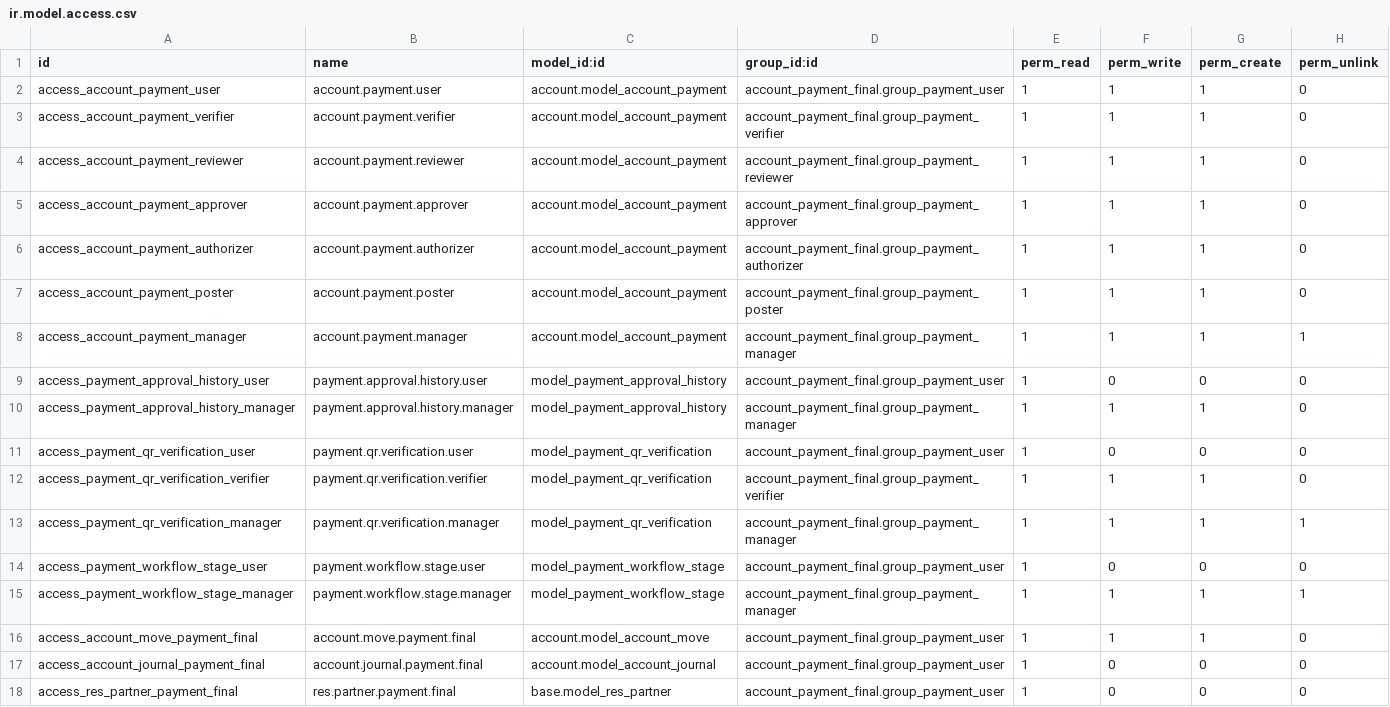
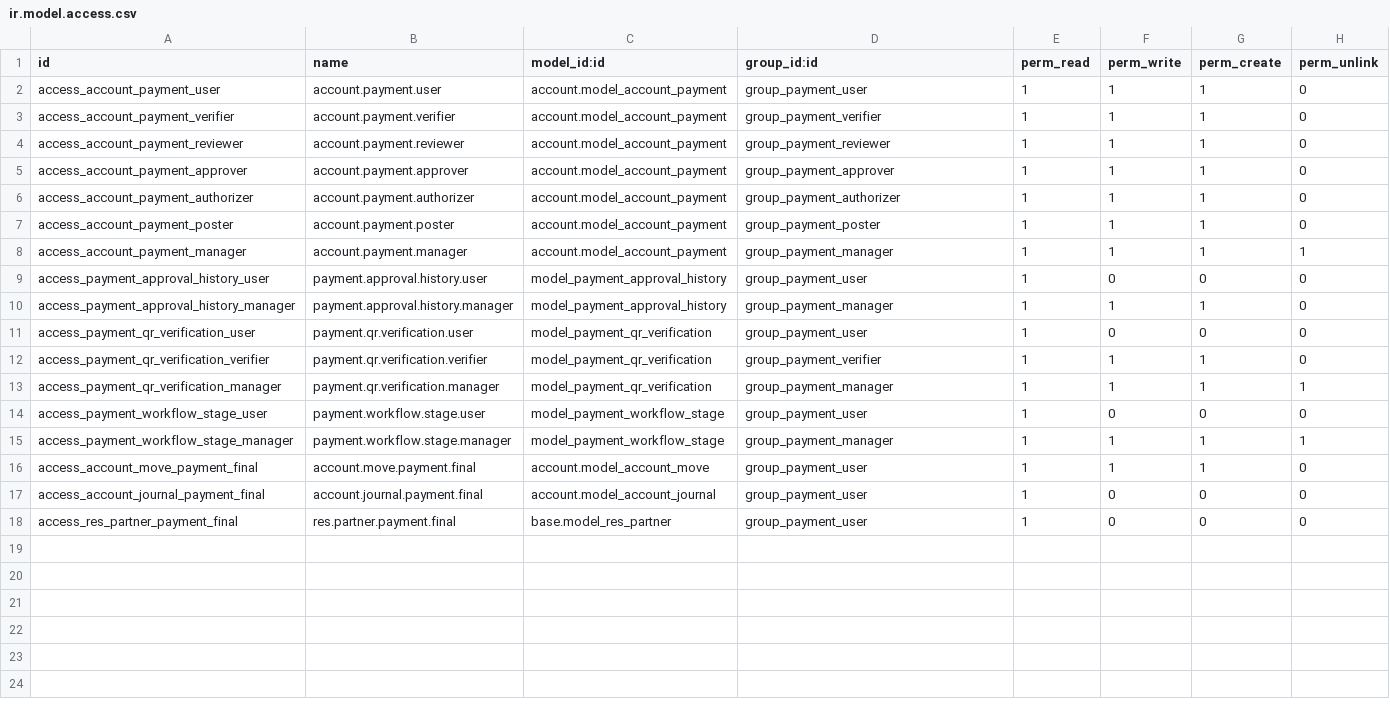
Before and after one commit to renbran/OSUSAPPS, a CSV file: payment_account_enhanced/security/ir.model.access.csv, drawn as a sheet.

```diff
--- a/payment_account_enhanced/security/ir.model.access.csv
+++ b/payment_account_enhanced/security/ir.model.access.csv
@@ -1,18 +1,18 @@
 id,name,model_id:id,group_id:id,perm_read,perm_write,perm_create,perm_unlink
-access_account_payment_user,account.payment.user,account.model_account_payment,account_payment_final.group_payment_user,1,1,1,0
-access_account_payment_verifier,account.payment.verifier,account.model_account_payment,account_payment_final.group_payment_verifier,1,1,1,0
-access_account_payment_reviewer,account.payment.reviewer,account.model_account_payment,account_payment_final.group_payment_reviewer,1,1,1,0
-access_account_payment_approver,account.payment.approver,account.model_account_payment,account_payment_final.group_payment_approver,1,1,1,0
-access_account_payment_authorizer,account.payment.authorizer,account.model_account_payment,account_payment_final.group_payment_authorizer,1,1,1,0
-access_account_payment_poster,account.payment.poster,account.model_account_payment,account_payment_final.group_payment_poster,1,1,1,0
-access_account_payment_manager,account.payment.manager,account.model_account_payment,account_payment_final.group_payment_manager,1,1,1,1
-access_payment_approval_history_user,payment.approval.history.user,model_payment_approval_history,account_payment_final.group_payment_user,1,0,0,0
-access_payment_approval_history_manager,payment.approval.history.manager,model_payment_approval_history,account_payment_final.group_payment_manager,1,1,1,0
-access_payment_qr_verification_user,payment.qr.verification.user,model_payment_qr_verification,account_payment_final.group_payment_user,1,0,0,0
-access_payment_qr_verification_verifier,payment.qr.verification.verifier,model_payment_qr_verification,account_payment_final.group_payment_verifier,1,1,1,0
-access_payment_qr_verification_manager,payment.qr.verification.manager,model_payment_qr_verification,account_payment_final.group_payment_manager,1,1,1,1
-access_payment_workflow_stage_user,payment.workflow.stage.user,model_payment_workflow_stage,account_payment_final.group_payment_user,1,0,0,0
-access_payment_workflow_stage_manager,payment.workflow.stage.manager,model_payment_workflow_stage,account_payment_final.group_payment_manager,1,1,1,1
-access_account_move_payment_final,account.move.payment.final,account.model_account_move,account_payment_final.group_payment_user,1,1,1,0
-access_account_journal_payment_final,account.journal.payment.final,account.model_account_journal,account_payment_final.group_payment_user,1,0,0,0
-access_res_partner_payment_final,res.partner.payment.final,base.model_res_partner,account_payment_final.group_payment_user,1,0,0,0
+access_account_payment_user,account.payment.user,account.model_account_payment,group_payment_user,1,1,1,0
+access_account_payment_verifier,account.payment.verifier,account.model_account_payment,group_payment_verifier,1,1,1,0
+access_account_payment_reviewer,account.payment.reviewer,account.model_account_payment,group_payment_reviewer,1,1,1,0
+access_account_payment_approver,account.payment.approver,account.model_account_payment,group_payment_approver,1,1,1,0
+access_account_payment_authorizer,account.payment.authorizer,account.model_account_payment,group_payment_authorizer,1,1,1,0
+access_account_payment_poster,account.payment.poster,account.model_account_payment,group_payment_poster,1,1,1,0
+access_account_payment_manager,account.payment.manager,account.model_account_payment,group_payment_manager,1,1,1,1
+access_payment_approval_history_user,payment.approval.history.user,model_payment_approval_history,group_payment_user,1,0,0,0
+access_payment_approval_history_manager,payment.approval.history.manager,model_payment_approval_history,group_payment_manager,1,1,1,0
+access_payment_qr_verification_user,payment.qr.verification.user,model_payment_qr_verification,group_payment_user,1,0,0,0
+access_payment_qr_verification_verifier,payment.qr.verification.verifier,model_payment_qr_verification,group_payment_verifier,1,1,1,0
+access_payment_qr_verification_manager,payment.qr.verification.manager,model_payment_qr_verification,group_payment_manager,1,1,1,1
+access_payment_workflow_stage_user,payment.workflow.stage.user,model_payment_workflow_stage,group_payment_user,1,0,0,0
+access_payment_workflow_stage_manager,payment.workflow.stage.manager,model_payment_workflow_stage,group_payment_manager,1,1,1,1
+access_account_move_payment_final,account.move.payment.final,account.model_account_move,group_payment_user,1,1,1,0
+access_account_journal_payment_final,account.journal.payment.final,account.model_account_journal,group_payment_user,1,0,0,0
+access_res_partner_payment_final,res.partner.payment.final,base.model_res_partner,group_payment_user,1,0,0,0
```
Also changed, not shown: 16 other files.
